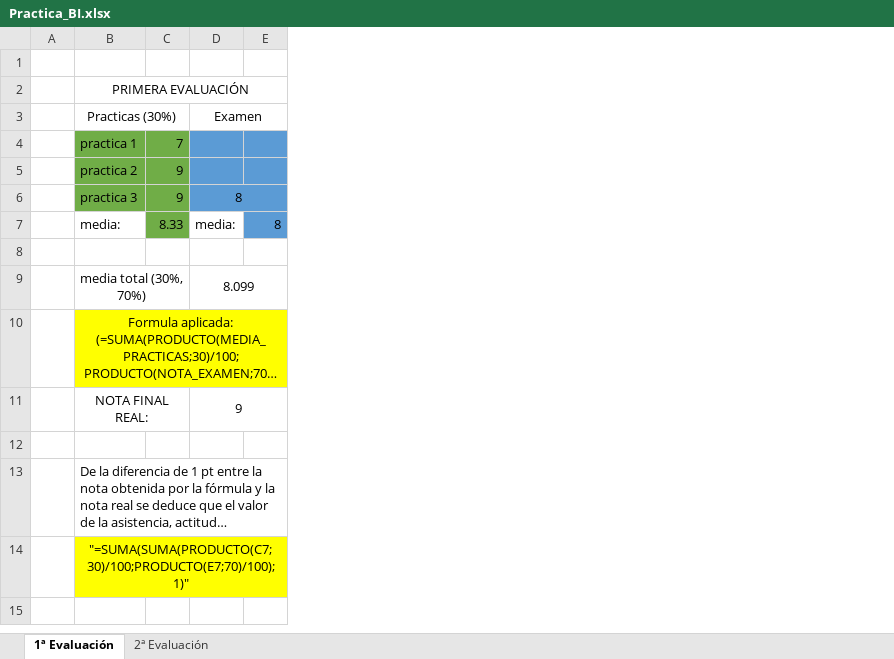
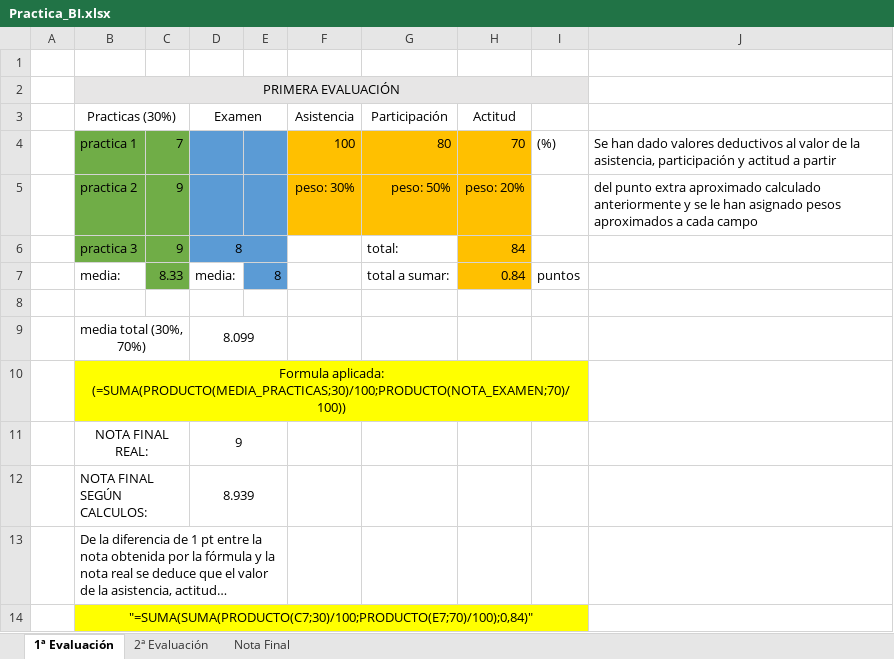
Before and after one commit to CarlosFrances/SGE, an Excel workbook: Practica BI/Practica_BI.xlsx, sheet 1ª Evaluación, drawn as a sheet; long unchanged cells end in …; values as stored, in another font and other column widths than the file's, no borders; the diff names each change by its address in the sheet, - before the commit and + after, or states it on an @@ line.

```diff
--- a/Practica BI/Practica_BI.xlsx (sheet 1ª Evaluación)
+++ b/Practica BI/Practica_BI.xlsx (sheet 1ª Evaluación)
+sheet tab: Nota Final
+column F (Asistencia), rows 4-5: 100 | peso: 30%
+column G (Participación), rows 4-7: 80 | peso: 50% | total: | total a sumar:
+column H (Actitud), rows 4-7: 70 | peso: 20% | 84 | 0.84
+column I, rows 4-7: (%) |  |  | puntos
+column J, rows 4-5: Se han dado valores deductivos al valor de la asistencia, participación y actitud a partir | del punto extra aproximado calculado anteriormente y se le han asignado pesos aproximados a cada campo
-B2:E2 fill: none
+B2:E2 fill: #E7E6E6
-row 12: (empty)
+row 12:  | NOTA FINAL SEGÚN CALCULOS: |  | 8.939
+D12:E12 merged
-B14 (Practicas (30%)): "=SUMA(SUMA(PRODUCTO(C7;30)/100;PRODUCTO(E7;70)/100);1)"
+B14 (Practicas (30%)): "=SUMA(SUMA(PRODUCTO(C7;30)/100;PRODUCTO(E7;70)/100);0,84)"
```
Also changed, not shown: sheet 2ª Evaluación, 6 other files.
